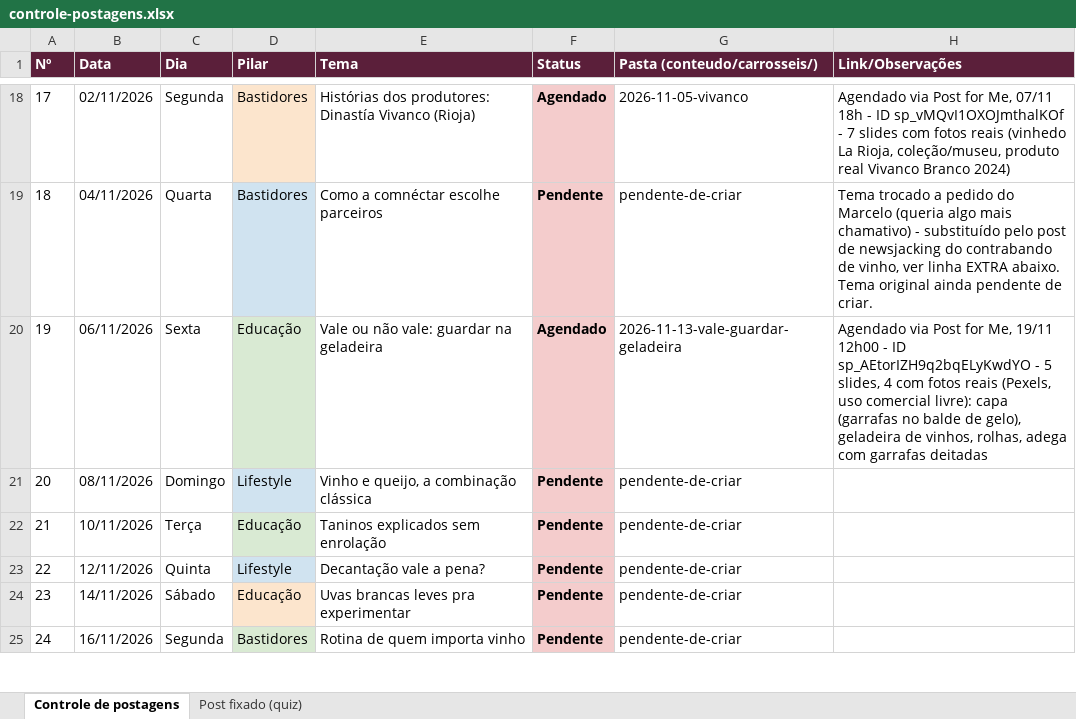
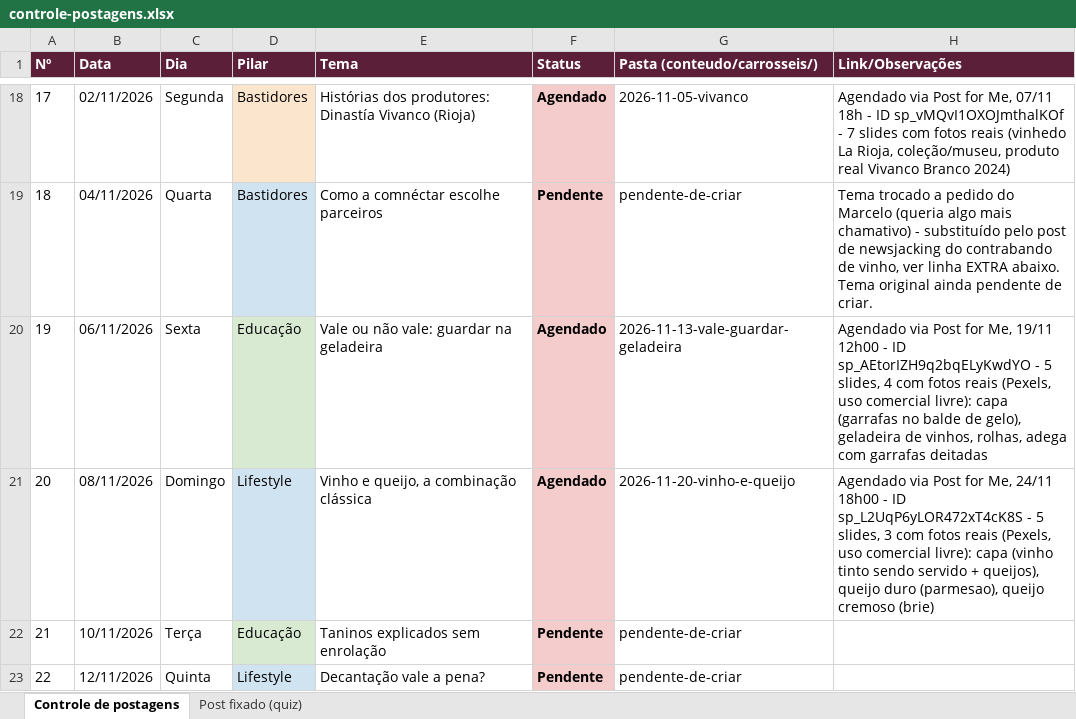
Before and after one commit to marceloheldt-tech/comnectar-workspace, an Excel workbook: campanhas/planejamento-t1-2026-2027/controle-postagens.xlsx, sheet Controle de postagens, drawn as a sheet; only a part is shown, gaps mark what is left out; the shorter side is filled out with more unchanged rows; values as stored, in another font and other column widths than the file's, no borders; the diff names each change by its address in the sheet, - before the commit and + after, or states it on an @@ line.

Commit message:
auto-sync: 2026-11-24 17:03

```diff
--- a/campanhas/planejamento-t1-2026-2027/controle-postagens.xlsx (sheet Controle de postagens)
+++ b/campanhas/planejamento-t1-2026-2027/controle-postagens.xlsx (sheet Controle de postagens)
-F21 (Status): Pendente
+F21 (Status): Agendado
-G21 (Pasta (conteudo/carrosseis/)): pendente-de-criar
+G21 (Pasta (conteudo/carrosseis/)): 2026-11-20-vinho-e-queijo
-H21 (Link/Observações): (empty)
+H21 (Link/Observações): Agendado via Post for Me, 24/11 18h00 - ID sp_L2UqP6yLOR472xT4cK8S - 5 slides, 3 com fotos reais (Pexels, uso comercial livre): capa (vinho tinto sendo servido + queijos), queijo duro (parmesao), queijo cremoso (brie)
```
